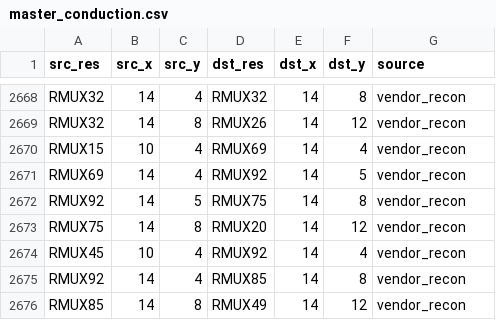
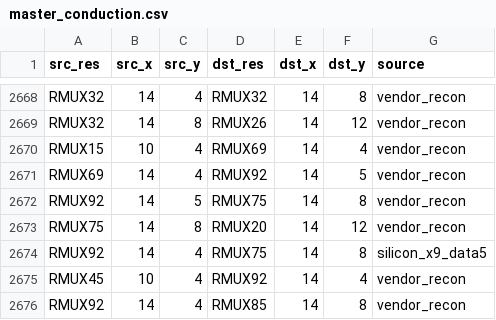
Before and after one commit to bbenchoff/AGaMEMnon, a CSV file: agamemnon/chipdb/master_conduction.csv, drawn as a sheet; only a part is shown, gaps mark what is left out; the shorter side is filled out with more unchanged rows; the diff names each change by its address in the sheet, - before the commit and + after, or states it on an @@ line.

Commit message:
Qualify x9 data bits 4 and 5

```diff
--- a/agamemnon/chipdb/master_conduction.csv
+++ b/agamemnon/chipdb/master_conduction.csv
+row 2674: RMUX92 | 14 | 4 | RMUX75 | 14 | 8 | silicon_x9_data5
```
Also changed, not shown: agamemnon/chipdb/bram9k_edges.csv, agamemnon/chipdb/bram_pip_cfg.csv, 14 other files.
